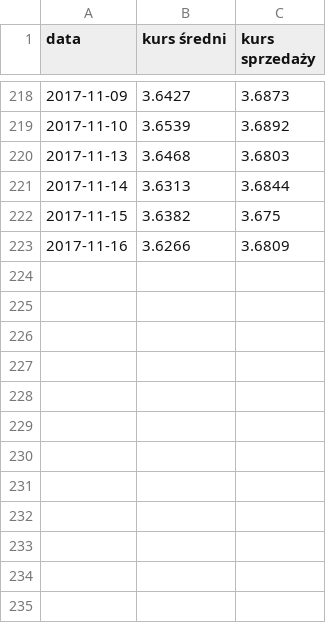
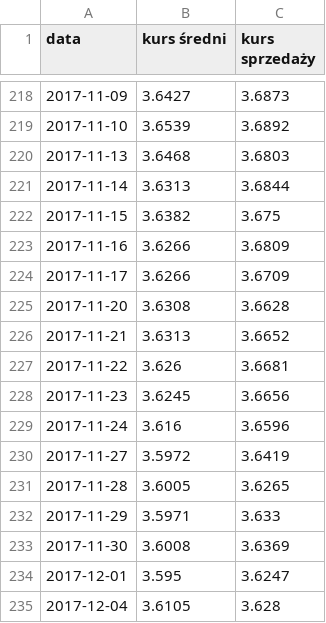
Before and after one commit to tomazy/raiffeisenpolbank, a CSV file: data/nbp-2017.csv, drawn as a sheet; only a part is shown, gaps mark what is left out.

```diff
--- a/data/nbp-2017.csv
+++ b/data/nbp-2017.csv
@@ -223 +223,13 @@ data,kurs średni,kurs sprzedaży
 2017-11-16,3.6266,3.6809
+2017-11-17,3.6266,3.6709
+2017-11-20,3.6308,3.6628
+2017-11-21,3.6313,3.6652
+2017-11-22,3.626,3.6681
+2017-11-23,3.6245,3.6656
+2017-11-24,3.616,3.6596
+2017-11-27,3.5972,3.6419
+2017-11-28,3.6005,3.6265
+2017-11-29,3.5971,3.633
+2017-11-30,3.6008,3.6369
+2017-12-01,3.595,3.6247
+2017-12-04,3.6105,3.628
```
Also changed, not shown: data/libor-3m-chf-2017.csv.
